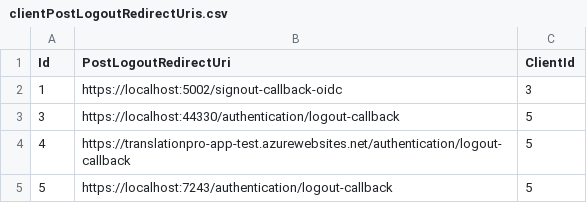
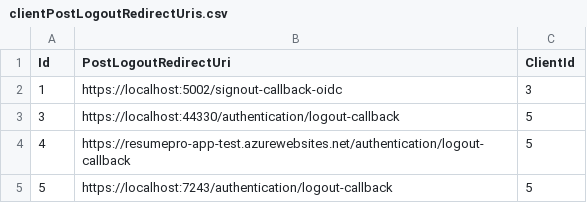
Before and after one commit to rodmjay/ResumePro, a CSV file: ResumePro.Users/Seeding/csv/clientPostLogoutRedirectUris.csv, drawn as a sheet.

```diff
--- a/ResumePro.Users/Seeding/csv/clientPostLogoutRedirectUris.csv
+++ b/ResumePro.Users/Seeding/csv/clientPostLogoutRedirectUris.csv
@@ -3,3 +3,3 @@
 3,https://localhost:44330/authentication/logout-callback,5
-4,https://translationpro-app-test.azurewebsites.net/authentication/logout-callback,5
+4,https://resumepro-app-test.azurewebsites.net/authentication/logout-callback,5
 5,https://localhost:7243/authentication/logout-callback,5
```
Also changed, not shown: ResumePro.Users/Seeding/csv/clientRedirectUris.csv, ResumePro.Users/Seeding/csv/clients.csv, 56 other files.
